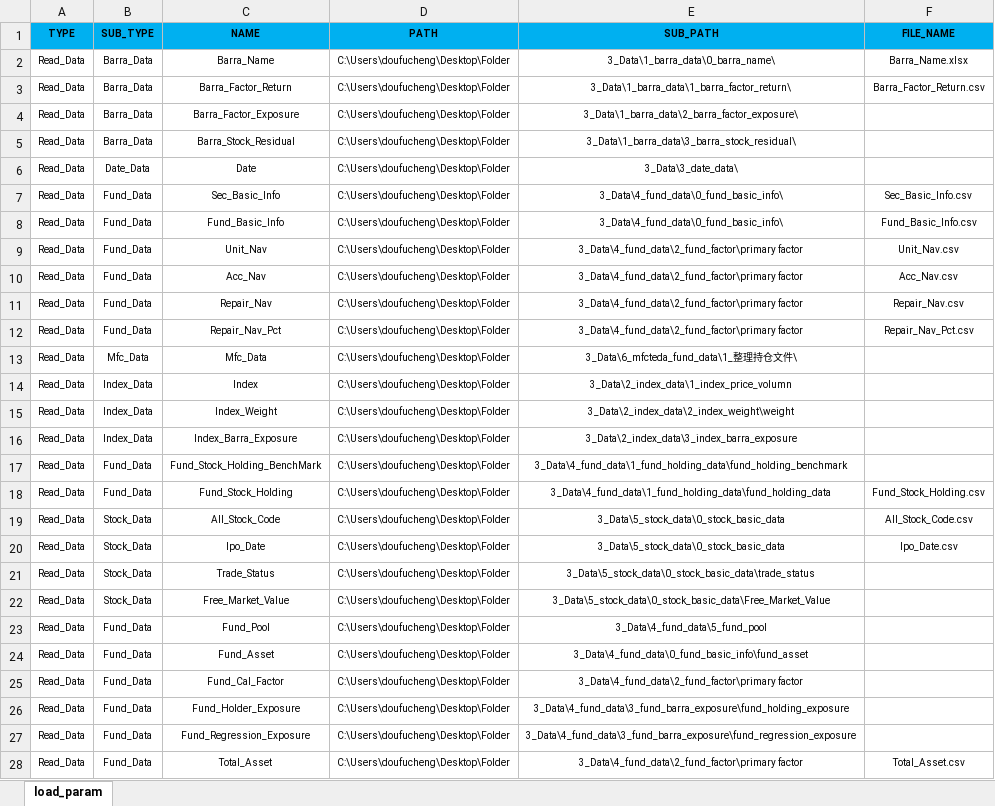
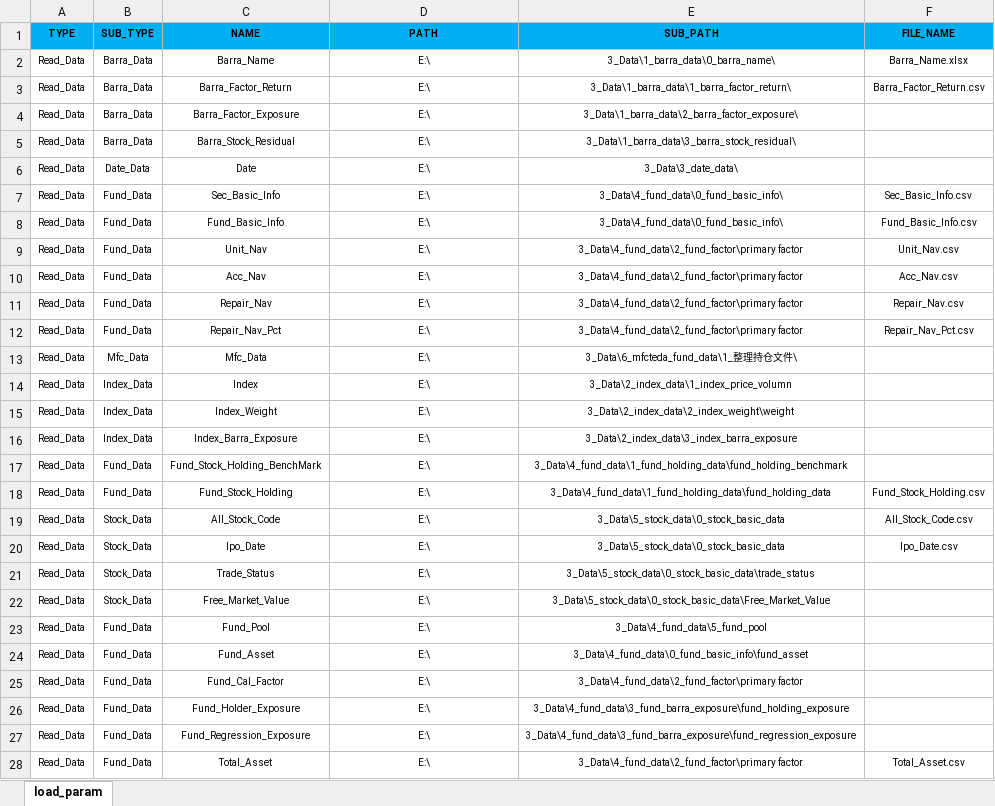
Before and after one commit to rlcjj/quant, an Excel workbook: param/file/read_param.xlsx, sheet load_param, drawn as a sheet; only a part is shown; values as stored, in another font and other column widths than the file's, no borders; the diff covers the shown part only; the diff names each change by its address in the sheet, - before the commit and + after, or states it on an @@ line.

Commit message:
ignore

```diff
--- a/param/file/read_param.xlsx (sheet load_param)
+++ b/param/file/read_param.xlsx (sheet load_param)
-D2:D28 (PATH): C:\Users\doufucheng\Desktop\Folder
+D2:D28 (PATH): E:\
```
Also changed, not shown: 11 edited cells elsewhere in this sheet.
